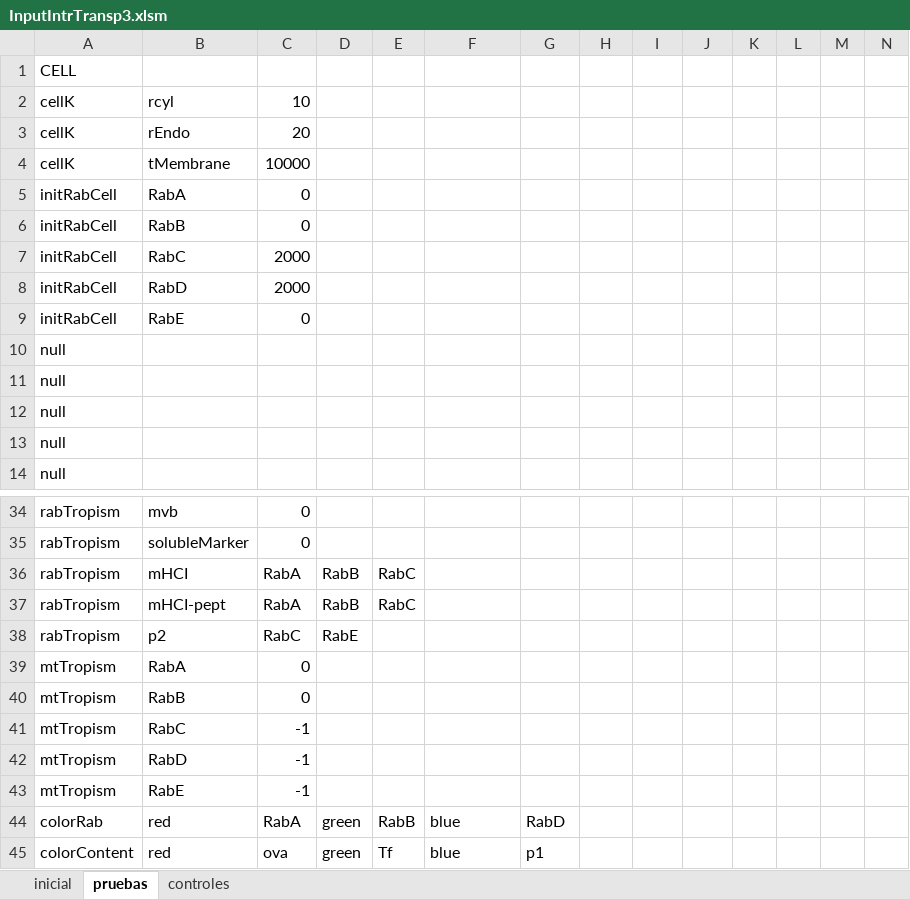
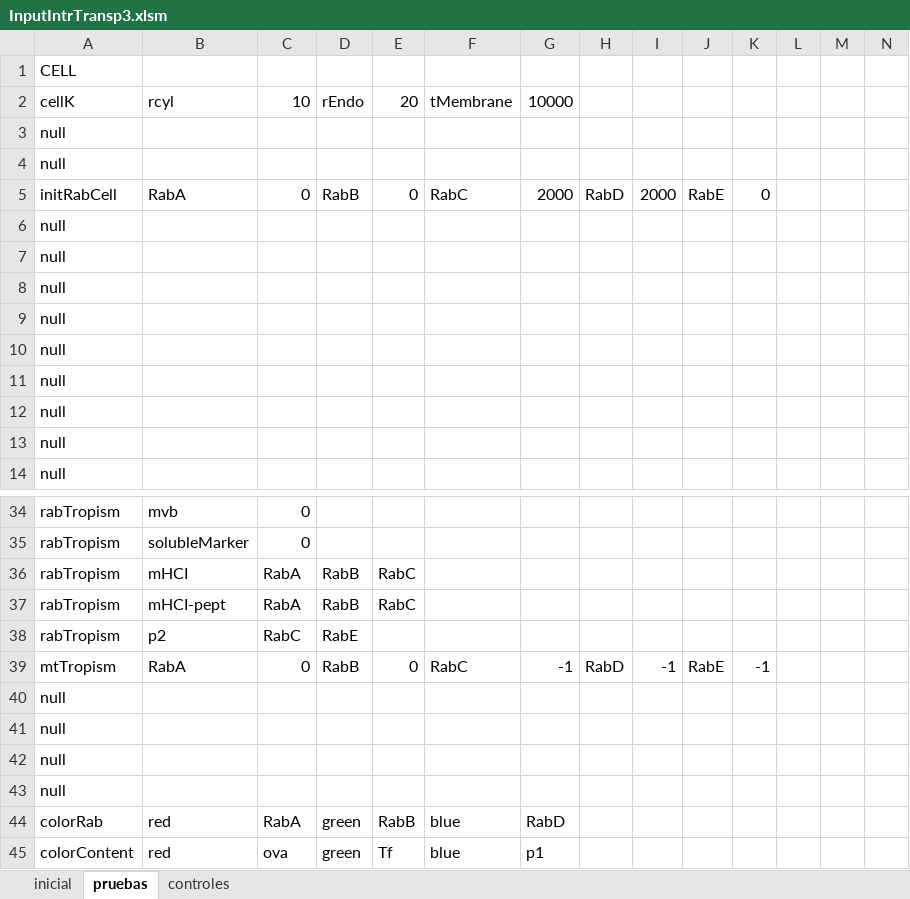
Before and after one commit to ihem-institute/immunity, an Excel workbook: InputIntrTransp3.xlsm, sheet pruebas, drawn as a sheet; only a part is shown, gaps mark what is left out; values as stored, in another font and other column widths than the file's, no borders; removed rows and columns are numbered as before the commit, all else as after; rows hold the shown columns only; the diff covers the shown part only; the diff names each change by its address in the sheet, - before the commit and + after, or states it on an @@ line.

```diff
--- a/InputIntrTransp3.xlsm (sheet pruebas)
+++ b/InputIntrTransp3.xlsm (sheet pruebas)
-D2: (empty)
+D2: rEndo
-E2: (empty)
+E2: 20
-F2: (empty)
+F2: tMembrane
-G2: (empty)
+G2: 10000
-row 3: cellK | rEndo | 20
-row 4: cellK | tMembrane | 10000
-row 5: initRabCell | RabA | 0
-row 6: initRabCell | RabB | 0
-row 7: initRabCell | RabC | 2000
-row 8: initRabCell | RabD | 2000
-row 9: initRabCell | RabE | 0
+row 3: null
+row 4: null
+row 5: initRabCell | RabA | 0 | RabB | 0 | RabC | 2000 | RabD | 2000 | RabE | 0
+row 6: null
+row 7: null
+row 8: null
+row 9: null
-row 39: mtTropism | RabA | 0
-row 40: mtTropism | RabB | 0
-row 41: mtTropism | RabC | -1
-row 42: mtTropism | RabD | -1
-row 43: mtTropism | RabE | -1
+row 39: mtTropism | RabA | 0 | RabB | 0 | RabC | -1 | RabD | -1 | RabE | -1
+row 40: null
+row 41: null
+row 42: null
+row 43: null
```
Also changed, not shown: 14 added rows, 14 removed rows and 2 edited cells elsewhere in this sheet, sheet inicial, 8 other files.
